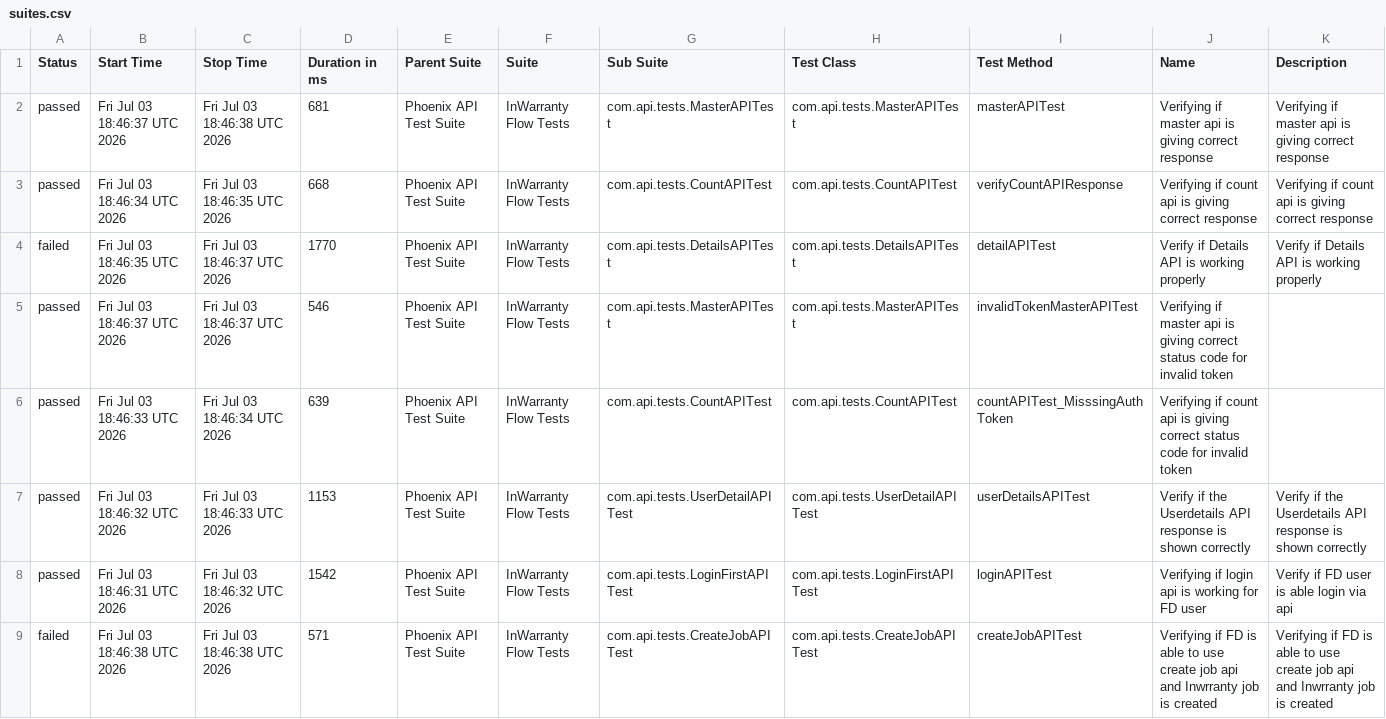
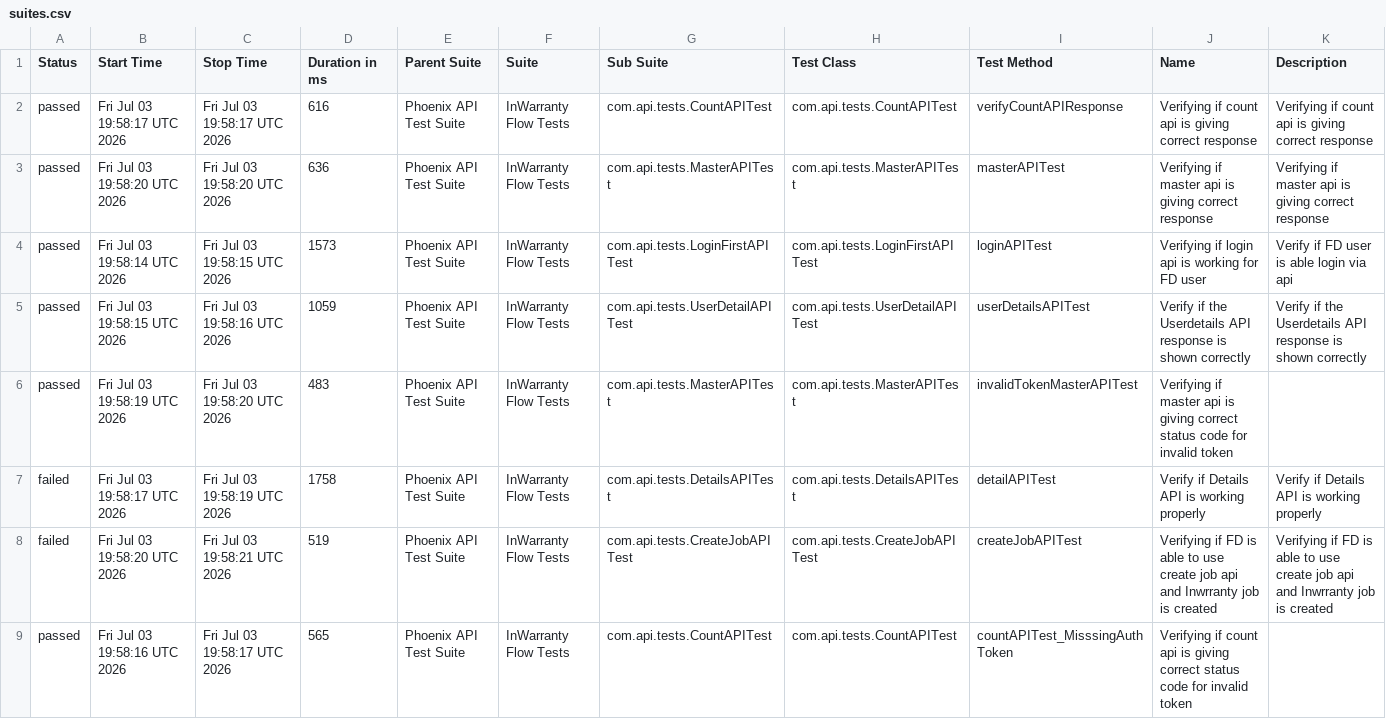
Before and after one commit to taarun96/APIAutomationFrameWork, a CSV file: data/suites.csv, drawn as a sheet.

```diff
--- a/data/suites.csv
+++ b/data/suites.csv
@@ -1,9 +1,9 @@
 "Status","Start Time","Stop Time","Duration in ms","Parent Suite","Suite","Sub Suite","Test Class","Test Method","Name","Description"
-"passed","Fri Jul 03 18:46:37 UTC 2026","Fri Jul 03 18:46:38 UTC 2026","681","Phoenix API Test Suite","InWarranty Flow Tests","com.api.tests.MasterAPITest","com.api.tests.MasterAPITest","masterAPITest","Verifying if master api is giving correct response","Verifying if master api is giving correct response"
-"passed","Fri Jul 03 18:46:34 UTC 2026","Fri Jul 03 18:46:35 UTC 2026","668","Phoenix API Test Suite","InWarranty Flow Tests","com.api.tests.CountAPITest","com.api.tests.CountAPITest","verifyCountAPIResponse","Verifying if count api is giving correct response","Verifying if count api is giving correct response"
-"failed","Fri Jul 03 18:46:35 UTC 2026","Fri Jul 03 18:46:37 UTC 2026","1770","Phoenix API Test Suite","InWarranty Flow Tests","com.api.tests.DetailsAPITest","com.api.tests.DetailsAPITest","detailAPITest","Verify if Details API is working properly","Verify if Details API is working properly"
-"passed","Fri Jul 03 18:46:37 UTC 2026","Fri Jul 03 18:46:37 UTC 2026","546","Phoenix API Test Suite","InWarranty Flow Tests","com.api.tests.MasterAPITest","com.api.tests.MasterAPITest","invalidTokenMasterAPITest","Verifying if master api is giving correct status code for invalid token",""
-"passed","Fri Jul 03 18:46:33 UTC 2026","Fri Jul 03 18:46:34 UTC 2026","639","Phoenix API Test Suite","InWarranty Flow Tests","com.api.tests.CountAPITest","com.api.tests.CountAPITest","countAPITest_MisssingAuthToken","Verifying if count api is giving correct status code for invalid token",""
-"passed","Fri Jul 03 18:46:32 UTC 2026","Fri Jul 03 18:46:33 UTC 2026","1153","Phoenix API Test Suite","InWarranty Flow Tests","com.api.tests.UserDetailAPITest","com.api.tests.UserDetailAPITest","userDetailsAPITest","Verify if the Userdetails API response is shown correctly","Verify if the Userdetails API response is shown correctly"
-"passed","Fri Jul 03 18:46:31 UTC 2026","Fri Jul 03 18:46:32 UTC 2026","1542","Phoenix API Test Suite","InWarranty Flow Tests","com.api.tests.LoginFirstAPITest","com.api.tests.LoginFirstAPITest","loginAPITest","Verifying if login api is working for FD user","Verify if FD user is able login via api"
-"failed","Fri Jul 03 18:46:38 UTC 2026","Fri Jul 03 18:46:38 UTC 2026","571","Phoenix API Test Suite","InWarranty Flow Tests","com.api.tests.CreateJobAPITest","com.api.tests.CreateJobAPITest","createJobAPITest","Verifying if FD is able to use create job api and Inwrranty job is created","Verifying if FD is able to use create job api and Inwrranty job is created"
+"passed","Fri Jul 03 19:58:17 UTC 2026","Fri Jul 03 19:58:17 UTC 2026","616","Phoenix API Test Suite","InWarranty Flow Tests","com.api.tests.CountAPITest","com.api.tests.CountAPITest","verifyCountAPIResponse","Verifying if count api is giving correct response","Verifying if count api is giving correct response"
+"passed","Fri Jul 03 19:58:20 UTC 2026","Fri Jul 03 19:58:20 UTC 2026","636","Phoenix API Test Suite","InWarranty Flow Tests","com.api.tests.MasterAPITest","com.api.tests.MasterAPITest","masterAPITest","Verifying if master api is giving correct response","Verifying if master api is giving correct response"
+"passed","Fri Jul 03 19:58:14 UTC 2026","Fri Jul 03 19:58:15 UTC 2026","1573","Phoenix API Test Suite","InWarranty Flow Tests","com.api.tests.LoginFirstAPITest","com.api.tests.LoginFirstAPITest","loginAPITest","Verifying if login api is working for FD user","Verify if FD user is able login via api"
+"passed","Fri Jul 03 19:58:15 UTC 2026","Fri Jul 03 19:58:16 UTC 2026","1059","Phoenix API Test Suite","InWarranty Flow Tests","com.api.tests.UserDetailAPITest","com.api.tests.UserDetailAPITest","userDetailsAPITest","Verify if the Userdetails API response is shown correctly","Verify if the Userdetails API response is shown correctly"
+"passed","Fri Jul 03 19:58:19 UTC 2026","Fri Jul 03 19:58:20 UTC 2026","483","Phoenix API Test Suite","InWarranty Flow Tests","com.api.tests.MasterAPITest","com.api.tests.MasterAPITest","invalidTokenMasterAPITest","Verifying if master api is giving correct status code for invalid token",""
+"failed","Fri Jul 03 19:58:17 UTC 2026","Fri Jul 03 19:58:19 UTC 2026","1758","Phoenix API Test Suite","InWarranty Flow Tests","com.api.tests.DetailsAPITest","com.api.tests.DetailsAPITest","detailAPITest","Verify if Details API is working properly","Verify if Details API is working properly"
+"failed","Fri Jul 03 19:58:20 UTC 2026","Fri Jul 03 19:58:21 UTC 2026","519","Phoenix API Test Suite","InWarranty Flow Tests","com.api.tests.CreateJobAPITest","com.api.tests.CreateJobAPITest","createJobAPITest","Verifying if FD is able to use create job api and Inwrranty job is created","Verifying if FD is able to use create job api and Inwrranty job is created"
+"passed","Fri Jul 03 19:58:16 UTC 2026","Fri Jul 03 19:58:17 UTC 2026","565","Phoenix API Test Suite","InWarranty Flow Tests","com.api.tests.CountAPITest","com.api.tests.CountAPITest","countAPITest_MisssingAuthToken","Verifying if count api is giving correct status code for invalid token",""
```
Also changed, not shown: data/behaviors.csv, 54 other files.
